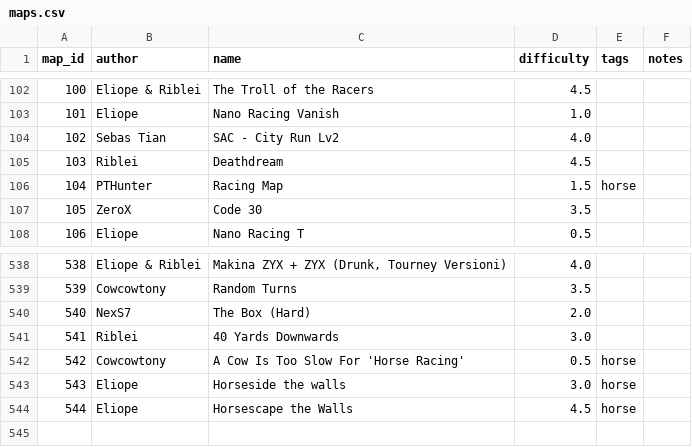
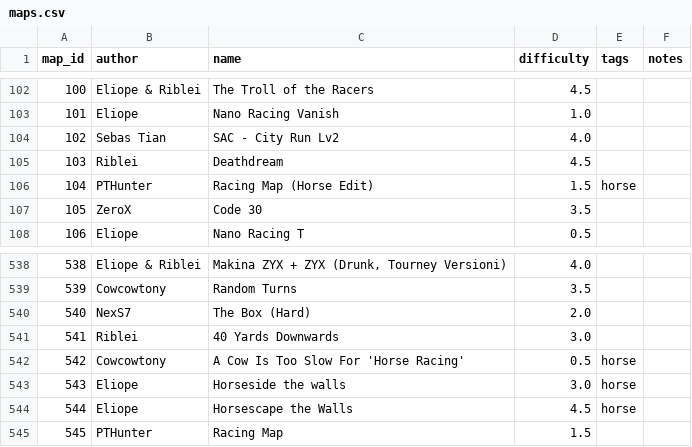
Before and after one commit to vv4t/Aottg2-Racing-Maps, a CSV file: maps.csv, drawn as a sheet; only a part is shown, gaps mark what is left out.

Commit message:
edited pthunter (original) and (horse ver)

```diff
--- a/maps.csv
+++ b/maps.csv
@@ -105,3 +105,3 @@ map_id|author|name|difficulty|tags|notes
 103|Riblei|Deathdream|4.5||
-104|PTHunter|Racing Map|1.5|horse|
+104|PTHunter|Racing Map (Horse Edit)|1.5|horse|
 105|ZeroX|Code 30|3.5||
@@ -544 +544,2 @@ map_id|author|name|difficulty|tags|notes
 544|Eliope|Horsescape the Walls|4.5|horse|
+545|PTHunter|Racing Map|1.5||
```
